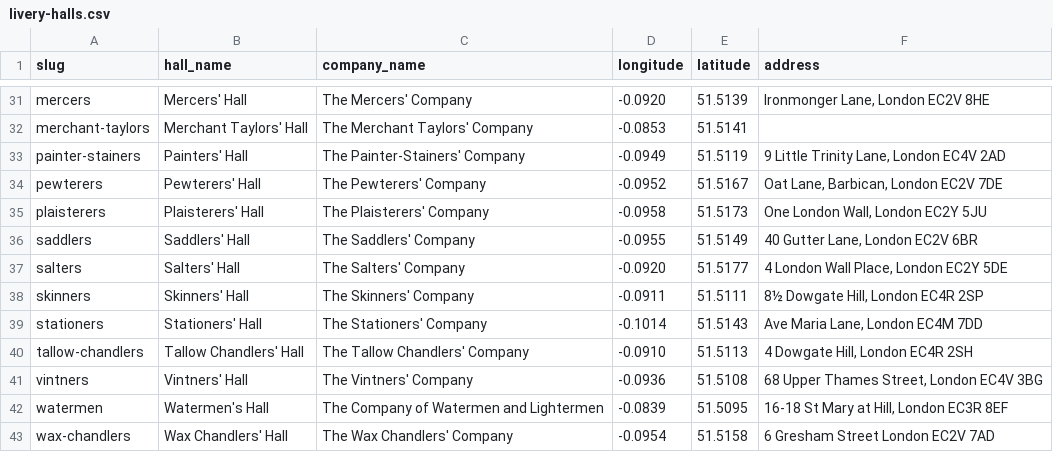
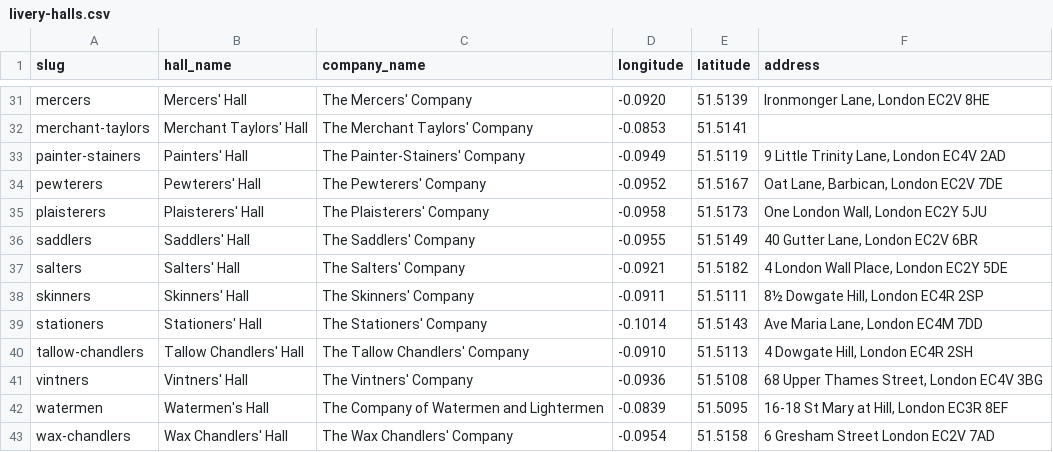
Before and after one commit to davorg/liverycompanies, a CSV file: data/livery-halls.csv, drawn as a sheet; only a part is shown, gaps mark what is left out.

Commit message:
Fix location of Salters Hall

```diff
--- a/data/livery-halls.csv
+++ b/data/livery-halls.csv
@@ -36,3 +36,3 @@ plaisterers,Plaisterers' Hall,The Plaisterers' Company,-0.0958,51.5173,"One Lond
 saddlers,Saddlers' Hall,The Saddlers' Company,-0.0955,51.5149,"40 Gutter Lane, London EC2V 6BR"
-salters,Salters' Hall,The Salters' Company,-0.0920,51.5177,"4 London Wall Place, London EC2Y 5DE"
+salters,Salters' Hall,The Salters' Company,-0.0921,51.5182,"4 London Wall Place, London EC2Y 5DE"
 skinners,Skinners' Hall,The Skinners' Company,-0.0911,51.5111,"8½ Dowgate Hill, London EC4R 2SP"
```
Also changed, not shown: 2 other files.
